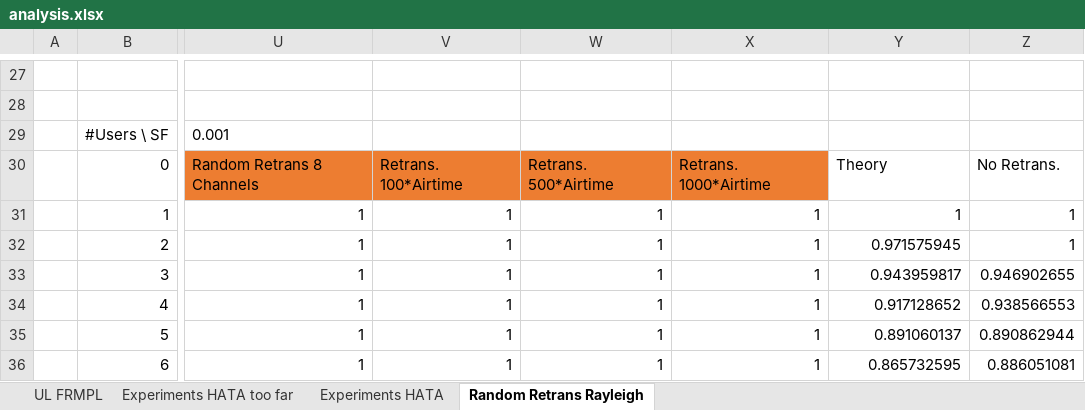
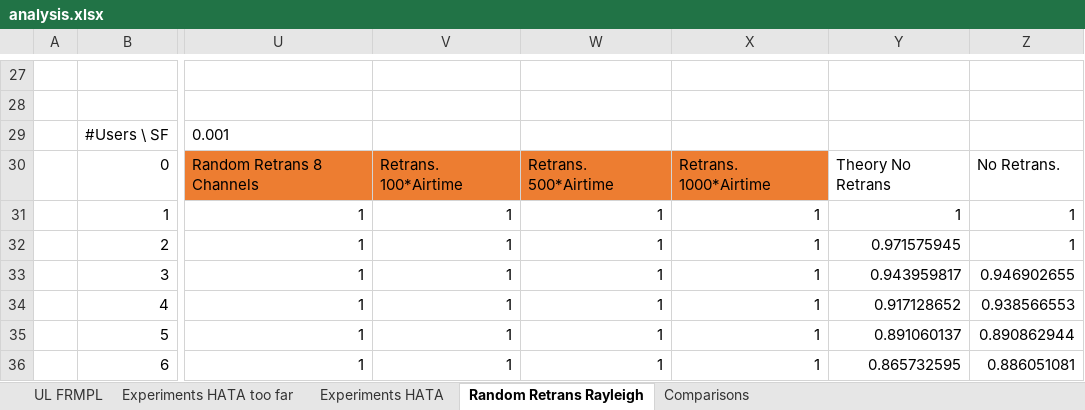
Before and after one commit to adrienlefebvre92/lorasim, an Excel workbook: analysis.xlsx, sheet Random Retrans Rayleigh, drawn as a sheet; only a part is shown, gaps mark what is left out; values as stored, in another font and other column widths than the file's, no borders; charts and pictures not drawn; the diff names each change by its address in the sheet, - before the commit and + after, or states it on an @@ line.

```diff
--- a/analysis.xlsx (sheet Random Retrans Rayleigh)
+++ b/analysis.xlsx (sheet Random Retrans Rayleigh)
+sheet tab: Comparisons
-Y30: Theory
+Y30: Theory No Retrans
```
Also changed, not shown: charts or pictures, 3 other files.
